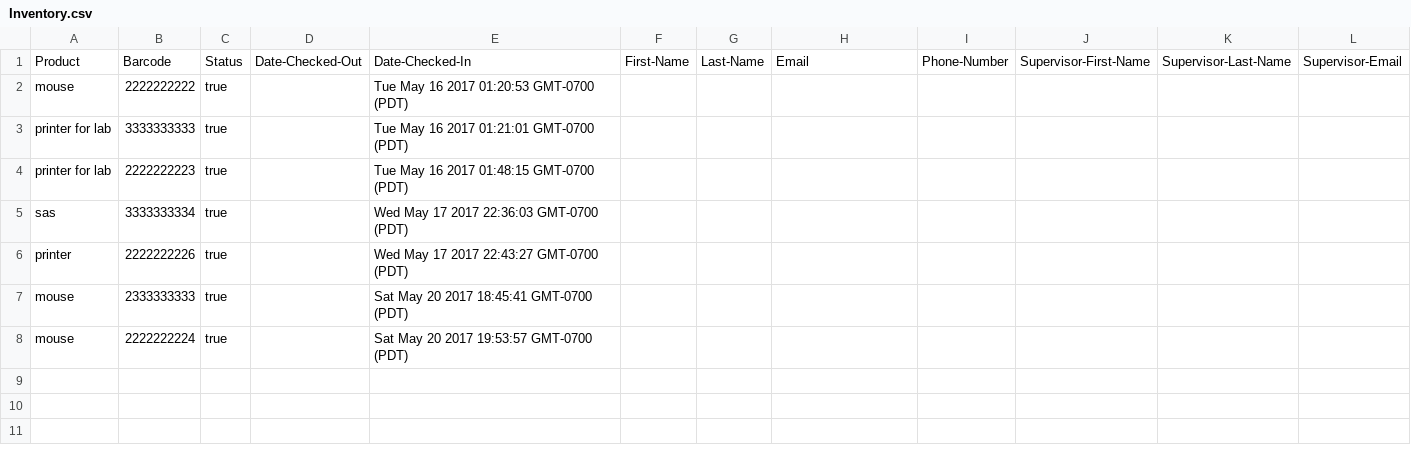
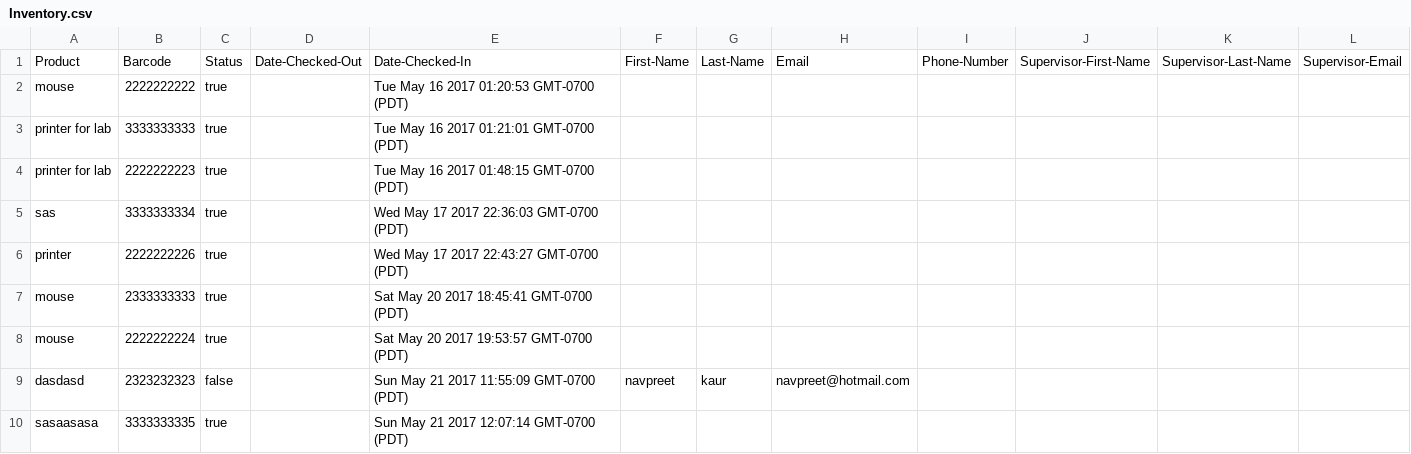
Before and after one commit to gill-navpreet/Equipment-Inventory-Tracking-Project, a CSV file: csvFiles/Inventory.csv, drawn as a sheet; only a part is shown; rows hold the shown columns only; the diff names each change by its address in the sheet, - before the commit and + after, or states it on an @@ line.

```diff
--- a/csvFiles/Inventory.csv
+++ b/csvFiles/Inventory.csv
+row 9: dasdasd | 2323232323 | false |  | Sun May 21 2017 11:55:09 GMT-0700 (PDT) | navpreet | kaur | navpreet@hotmail.com
+row 10: sasaasasa | 3333333335 | true |  | Sun May 21 2017 12:07:14 GMT-0700 (PDT)
```
Also changed, not shown: csvFiles/History.csv, 2 other files.
